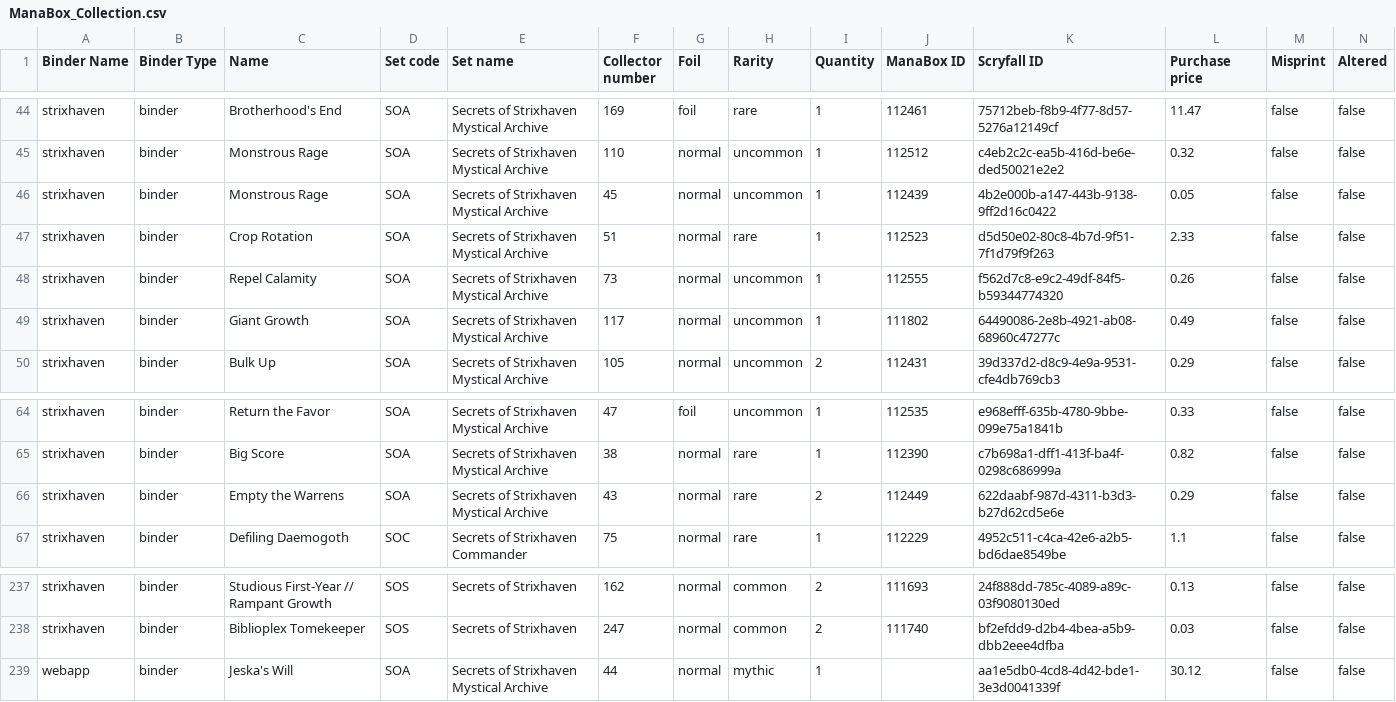
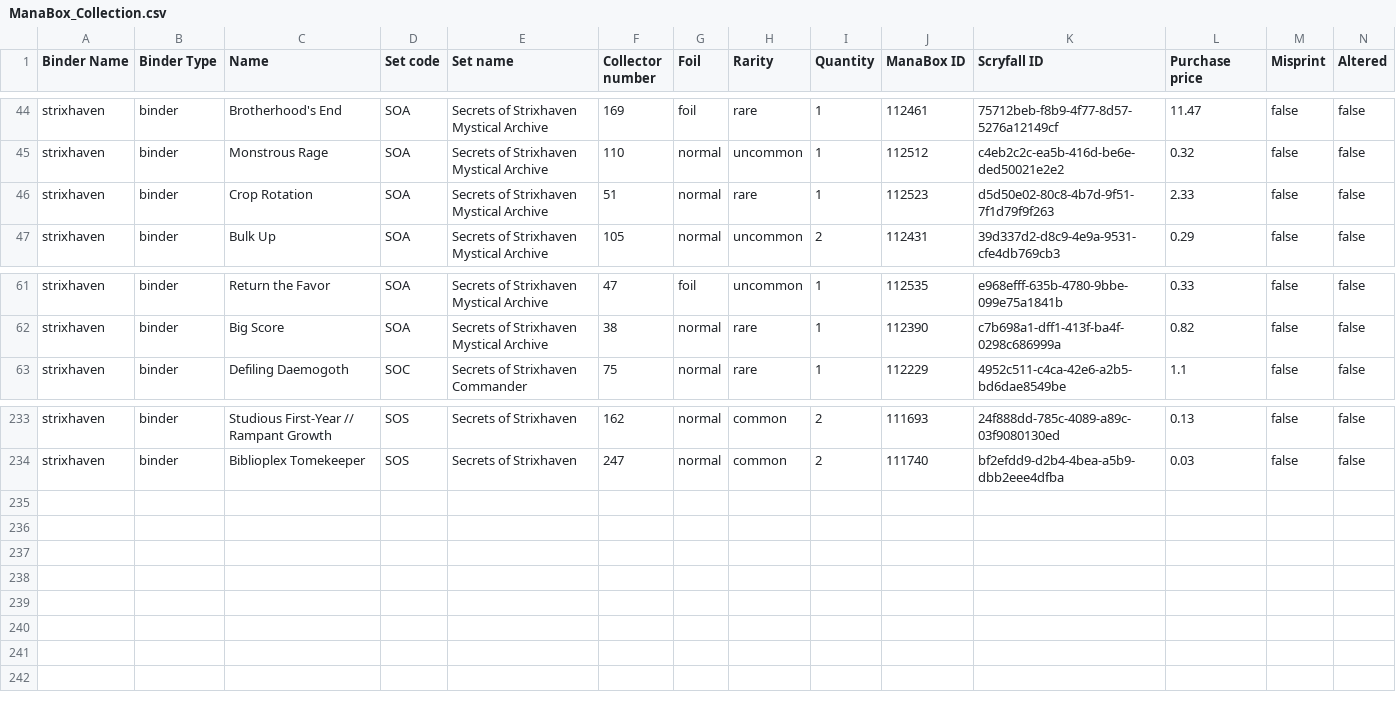
Before and after one commit to relucertola1982-creator/mtg-webapp-, a CSV file: ManaBox_Collection.csv, drawn as a sheet; only a part is shown, gaps mark what is left out; rows hold the shown columns only; the diff names each change by its address in the sheet, - before the commit and + after, or states it on an @@ line.

Commit message:
Remove SOA_44_normal_en from collection (sold)

```diff
--- a/ManaBox_Collection.csv
+++ b/ManaBox_Collection.csv
-row 46: strixhaven | binder | Monstrous Rage | SOA | Secrets of Strixhaven Mystical Archive | 45 | normal | uncommon | 1 | 112439 | 4b2e000b-a147-443b-9138-9ff2d16c0422 | 0.05 | false | false
-row 48: strixhaven | binder | Repel Calamity | SOA | Secrets of Strixhaven Mystical Archive | 73 | normal | uncommon | 1 | 112555 | f562d7c8-e9c2-49df-84f5-b59344774320 | 0.26 | false | false
-row 49: strixhaven | binder | Giant Growth | SOA | Secrets of Strixhaven Mystical Archive | 117 | normal | uncommon | 1 | 111802 | 64490086-2e8b-4921-ab08-68960c47277c | 0.49 | false | false
-row 66: strixhaven | binder | Empty the Warrens | SOA | Secrets of Strixhaven Mystical Archive | 43 | normal | rare | 2 | 112449 | 622daabf-987d-4311-b3d3-b27d62cd5e6e | 0.29 | false | false
-row 239: webapp | binder | Jeska's Will | SOA | Secrets of Strixhaven Mystical Archive | 44 | normal | mythic | 1 |  | aa1e5db0-4cd8-4d42-bde1-3e3d0041339f | 30.12 | false | false
```
